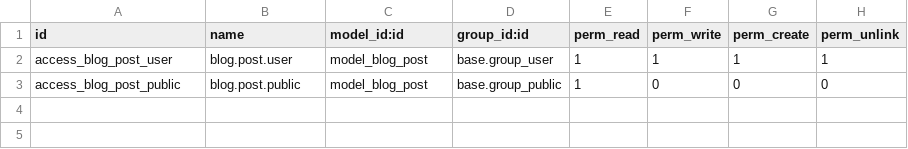
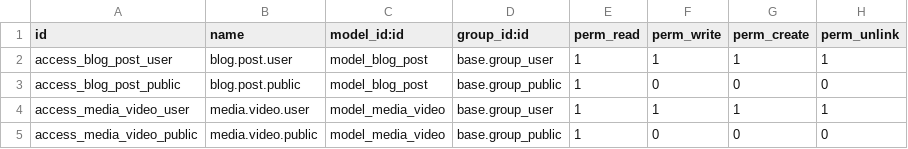
Before and after one commit to hongzhe12/BlogPost, a CSV file: security/ir.model.access.csv, drawn as a sheet; the diff names each change by its address in the sheet, - before the commit and + after, or states it on an @@ line.

```diff
--- a/security/ir.model.access.csv
+++ b/security/ir.model.access.csv
+row 4: access_media_video_user | media.video.user | model_media_video | base.group_user | 1 | 1 | 1 | 1
+row 5: access_media_video_public | media.video.public | model_media_video | base.group_public | 1 | 0 | 0 | 0
```
Also changed, not shown: 6 other files.
